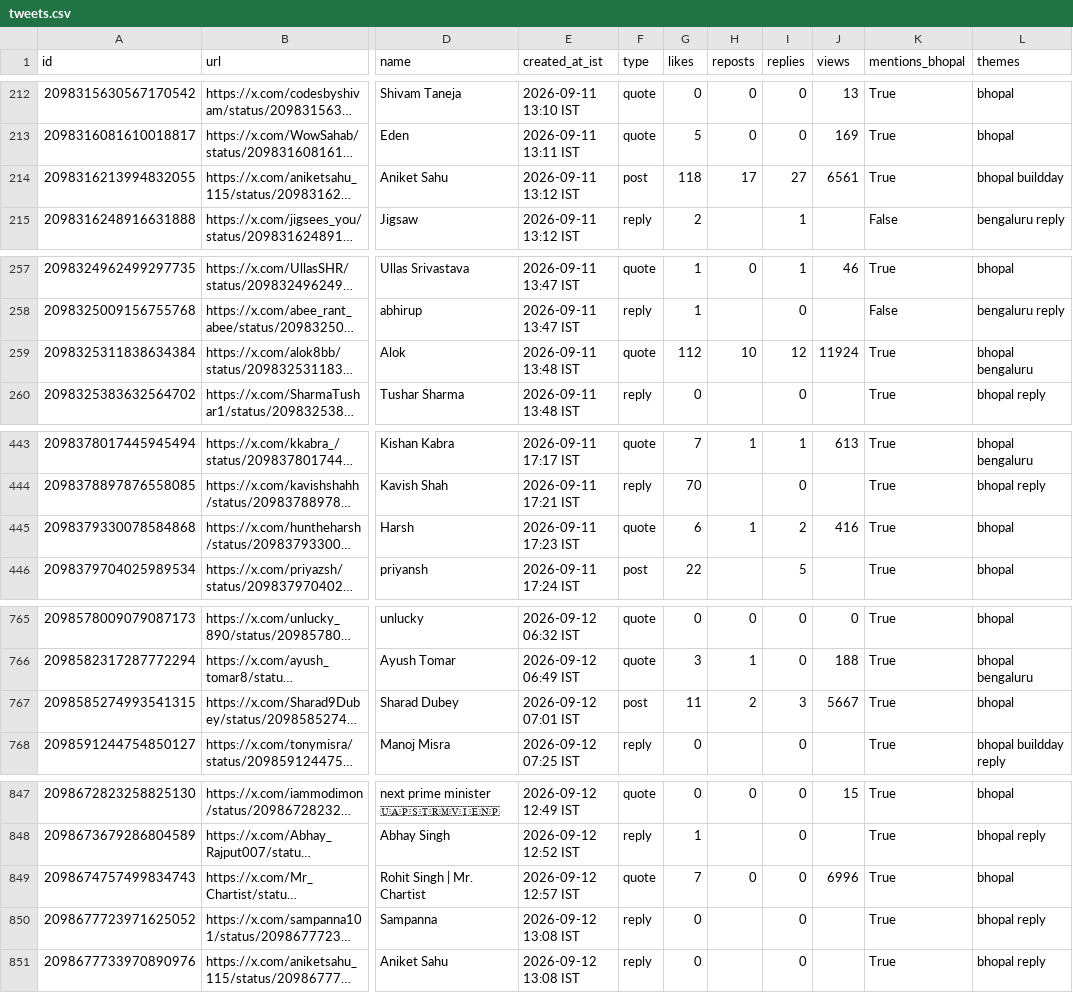
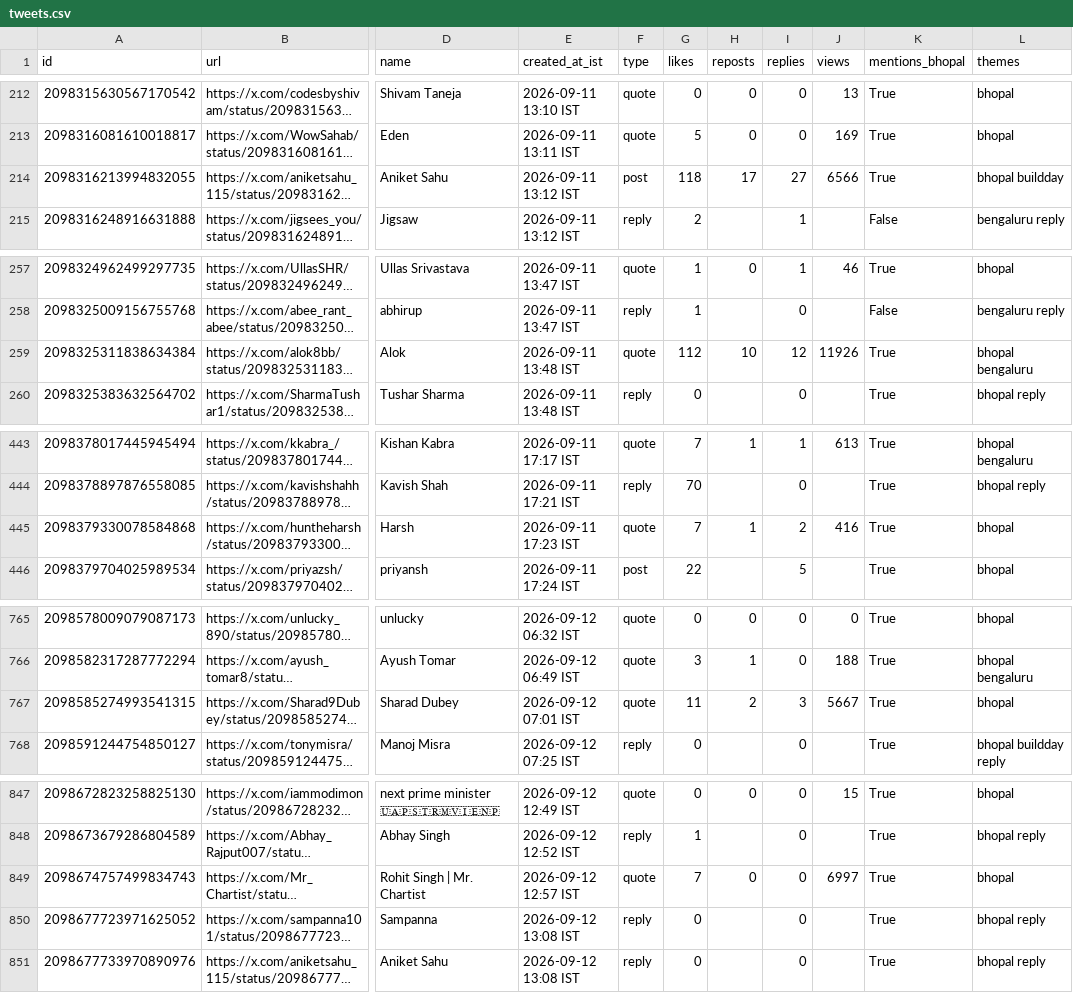
Before and after one commit to Vishal4742/claude-community-bhopal, a CSV file: blog/fable-5-1-build-days-bhopal/tweets.csv, drawn as a sheet; only a part is shown, gaps mark what is left out; long unchanged cells end in …; the diff covers the shown part only; the diff names each change by its address in the sheet, - before the commit and + after, or states it on an @@ line.

```diff
--- a/blog/fable-5-1-build-days-bhopal/tweets.csv
+++ b/blog/fable-5-1-build-days-bhopal/tweets.csv
-J214 (views): 6561
+J214 (views): 6566
-J259 (views): 11924
+J259 (views): 11926
-G445 (likes): 6
+G445 (likes): 7
-F767 (type): post
+F767 (type): quote
-J849 (views): 6996
+J849 (views): 6997
```
Also changed, not shown: 11 edited cells elsewhere in this file, 3 other files.
